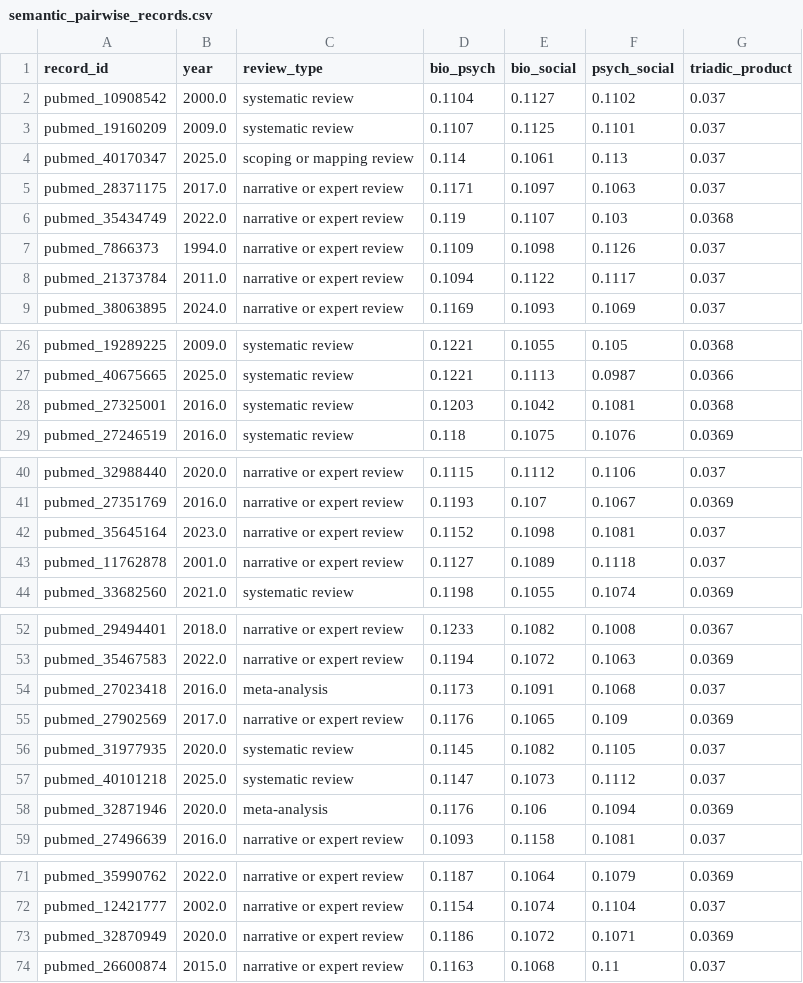
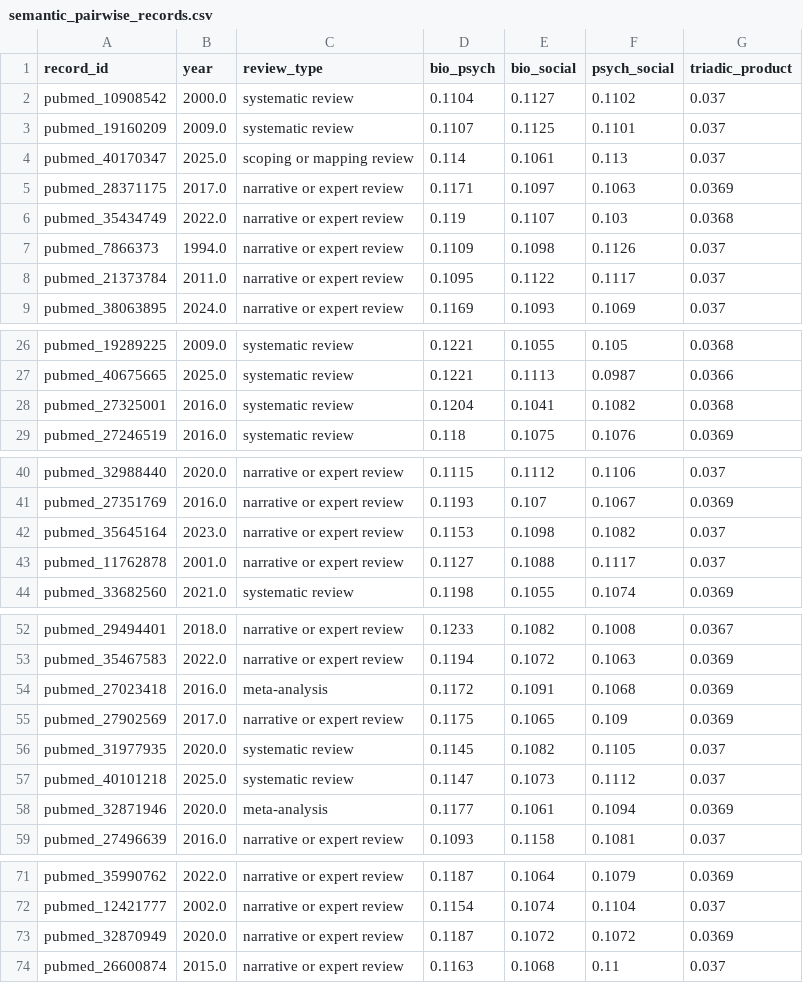
Before and after one commit to stvsever/SystematicReview_on_BioPsychoSocialModel_in_ChronicPainResearch, a CSV file: paper/assets/tables/semantic_pairwise_records.csv, drawn as a sheet; only a part is shown, gaps mark what is left out; the diff covers the shown part only.

```diff
--- a/paper/assets/tables/semantic_pairwise_records.csv
+++ b/paper/assets/tables/semantic_pairwise_records.csv
@@ -4,6 +4,6 @@ pubmed_19160209,2009.0,systematic review,0.1107,0.1125,0.1101,0.037
 pubmed_40170347,2025.0,scoping or mapping review,0.114,0.1061,0.113,0.037
-pubmed_28371175,2017.0,narrative or expert review,0.1171,0.1097,0.1063,0.037
+pubmed_28371175,2017.0,narrative or expert review,0.1171,0.1097,0.1063,0.0369
 pubmed_35434749,2022.0,narrative or expert review,0.119,0.1107,0.103,0.0368
 pubmed_7866373,1994.0,narrative or expert review,0.1109,0.1098,0.1126,0.037
-pubmed_21373784,2011.0,narrative or expert review,0.1094,0.1122,0.1117,0.037
+pubmed_21373784,2011.0,narrative or expert review,0.1095,0.1122,0.1117,0.037
 pubmed_38063895,2024.0,narrative or expert review,0.1169,0.1093,0.1069,0.037
@@ -27,3 +27,3 @@ pubmed_19289225,2009.0,systematic review,0.1221,0.1055,0.105,0.0368
 pubmed_40675665,2025.0,systematic review,0.1221,0.1113,0.0987,0.0366
-pubmed_27325001,2016.0,systematic review,0.1203,0.1042,0.1081,0.0368
+pubmed_27325001,2016.0,systematic review,0.1204,0.1041,0.1082,0.0368
 pubmed_27246519,2016.0,systematic review,0.118,0.1075,0.1076,0.0369
@@ -41,4 +41,4 @@ pubmed_32988440,2020.0,narrative or expert review,0.1115,0.1112,0.1106,0.037
 pubmed_27351769,2016.0,narrative or expert review,0.1193,0.107,0.1067,0.0369
-pubmed_35645164,2023.0,narrative or expert review,0.1152,0.1098,0.1081,0.037
-pubmed_11762878,2001.0,narrative or expert review,0.1127,0.1089,0.1118,0.037
+pubmed_35645164,2023.0,narrative or expert review,0.1153,0.1098,0.1082,0.037
+pubmed_11762878,2001.0,narrative or expert review,0.1127,0.1088,0.1117,0.037
 pubmed_33682560,2021.0,systematic review,0.1198,0.1055,0.1074,0.0369
@@ -53,7 +53,7 @@ pubmed_29494401,2018.0,narrative or expert review,0.1233,0.1082,0.1008,0.0367
 pubmed_35467583,2022.0,narrative or expert review,0.1194,0.1072,0.1063,0.0369
-pubmed_27023418,2016.0,meta-analysis,0.1173,0.1091,0.1068,0.037
-pubmed_27902569,2017.0,narrative or expert review,0.1176,0.1065,0.109,0.0369
+pubmed_27023418,2016.0,meta-analysis,0.1172,0.1091,0.1068,0.0369
+pubmed_27902569,2017.0,narrative or expert review,0.1175,0.1065,0.109,0.0369
 pubmed_31977935,2020.0,systematic review,0.1145,0.1082,0.1105,0.037
 pubmed_40101218,2025.0,systematic review,0.1147,0.1073,0.1112,0.037
-pubmed_32871946,2020.0,meta-analysis,0.1176,0.106,0.1094,0.0369
+pubmed_32871946,2020.0,meta-analysis,0.1177,0.1061,0.1094,0.0369
 pubmed_27496639,2016.0,narrative or expert review,0.1093,0.1158,0.1081,0.037
@@ -72,3 +72,3 @@ pubmed_35990762,2022.0,narrative or expert review,0.1187,0.1064,0.1079,0.0369
 pubmed_12421777,2002.0,narrative or expert review,0.1154,0.1074,0.1104,0.037
-pubmed_32870949,2020.0,narrative or expert review,0.1186,0.1072,0.1071,0.0369
+pubmed_32870949,2020.0,narrative or expert review,0.1187,0.1072,0.1072,0.0369
 pubmed_26600874,2015.0,narrative or expert review,0.1163,0.1068,0.11,0.037
```
Also changed, not shown: 1 edited cell elsewhere in this file, paper/assets/tables/semantic_embedding_landscape_coordinates.csv, paper/assets/tables/semantic_embedding_landscape_coordinates_standalone.csv, 19 other files.
